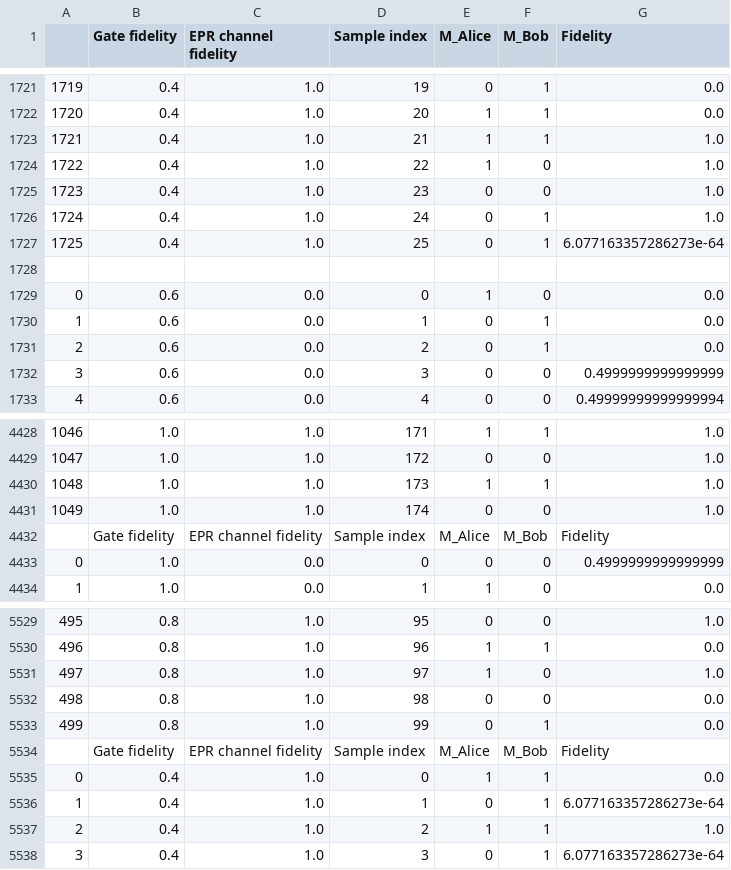
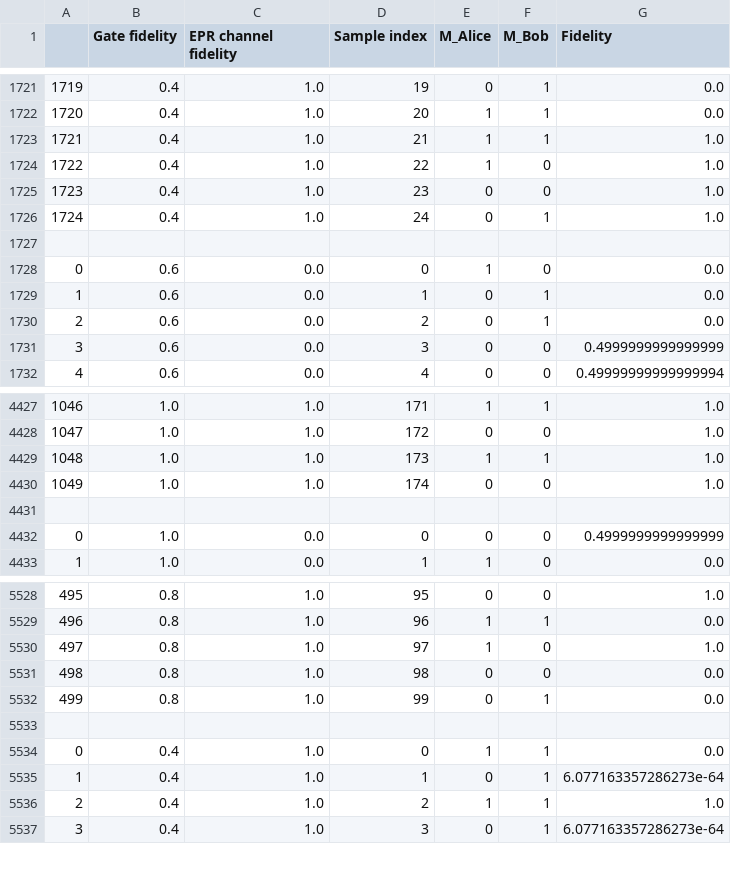
Before and after one commit to iDragos1234/CS4090, a CSV file: project/dejmps/out.csv, drawn as a sheet; only a part is shown, gaps mark what is left out; removed rows and columns are numbered as before the commit, all else as after; the diff names each change by its address in the sheet, - before the commit and + after, or states it on an @@ line.

```diff
--- a/project/dejmps/out.csv
+++ b/project/dejmps/out.csv
-row 1727: 1725 | 0.4 | 1.0 | 25 | 0 | 1 | 6.077163357286273e-64
-row 4431:  | Gate fidelity | EPR channel fidelity | Sample index | M_Alice | M_Bob | Fidelity
+row 4431: (empty)
-row 5533:  | Gate fidelity | EPR channel fidelity | Sample index | M_Alice | M_Bob | Fidelity
+row 5533: (empty)
```
Also changed, not shown: 3 other files.
